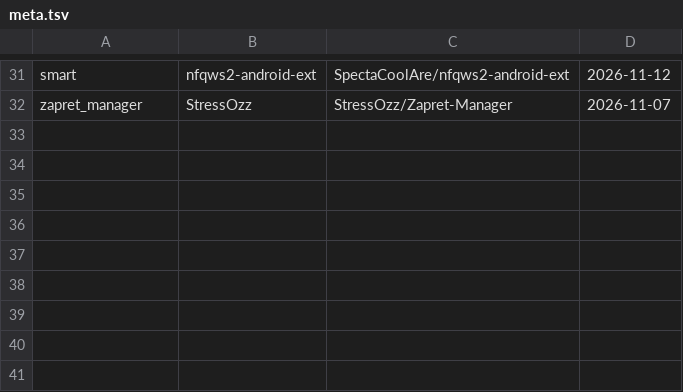
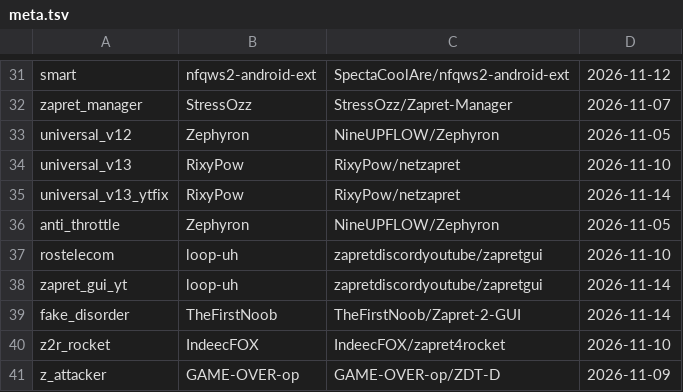
Before and after one commit to SpectaCoolAre/nfqws2-android-ext, a TSV file: strategies/meta.tsv, drawn as a sheet; only a part is shown, gaps mark what is left out.

```diff
--- a/strategies/meta.tsv
+++ b/strategies/meta.tsv
@@ -32 +32,10 @@ smart	nfqws2-android-ext	SpectaCoolAre/nfqws2-android-ext	2026-11-12
 zapret_manager	StressOzz	StressOzz/Zapret-Manager	2026-11-07
+universal_v12	Zephyron	NineUPFLOW/Zephyron	2026-11-05
+universal_v13	RixyPow	RixyPow/netzapret	2026-11-10
+universal_v13_ytfix	RixyPow	RixyPow/netzapret	2026-11-14
+anti_throttle	Zephyron	NineUPFLOW/Zephyron	2026-11-05
+rostelecom	loop-uh	zapretdiscordyoutube/zapretgui	2026-11-10
+zapret_gui_yt	loop-uh	zapretdiscordyoutube/zapretgui	2026-11-14
+fake_disorder	TheFirstNoob	TheFirstNoob/Zapret-2-GUI	2026-11-14
+z2r_rocket	IndeecFOX	IndeecFOX/zapret4rocket	2026-11-10
+z_attacker	GAME-OVER-op	GAME-OVER-op/ZDT-D	2026-11-09
```
Also changed, not shown: 34 other files.
